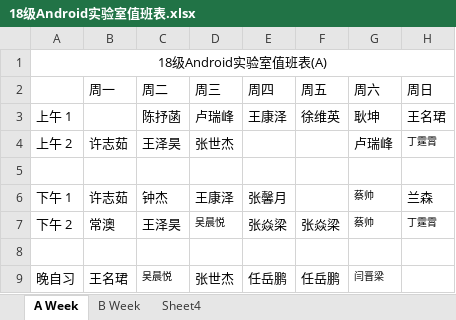
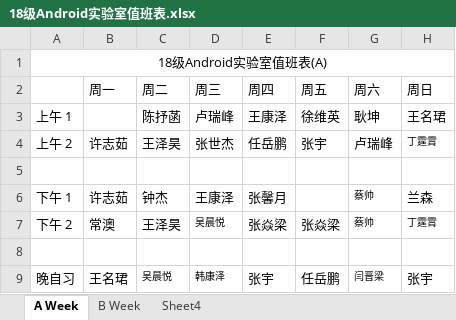
Before and after one commit to Akonwank/dutylog, an Excel workbook: 18级Android实验室值班表.xlsx, sheet A Week, drawn as a sheet; values as stored, in another font and other column widths than the file's, no borders; the diff names each change by its address in the sheet, - before the commit and + after, or states it on an @@ line.

```diff
--- a/18级Android实验室值班表.xlsx (sheet A Week)
+++ b/18级Android实验室值班表.xlsx (sheet A Week)
-E4 (周四): (empty)
+E4 (周四): 任岳鹏
-F4 (周五): (empty)
+F4 (周五): 张宇
-D9 (周三): 张世杰
+D9 (周三): 韩康泽
@@ D9 text size: smaller @@
-E9 (周四): 任岳鹏
+E9 (周四): 张宇
-H9 (周日): (empty)
+H9 (周日): 张宇
```
Also changed, not shown: sheet Sheet4, sheet B Week.
